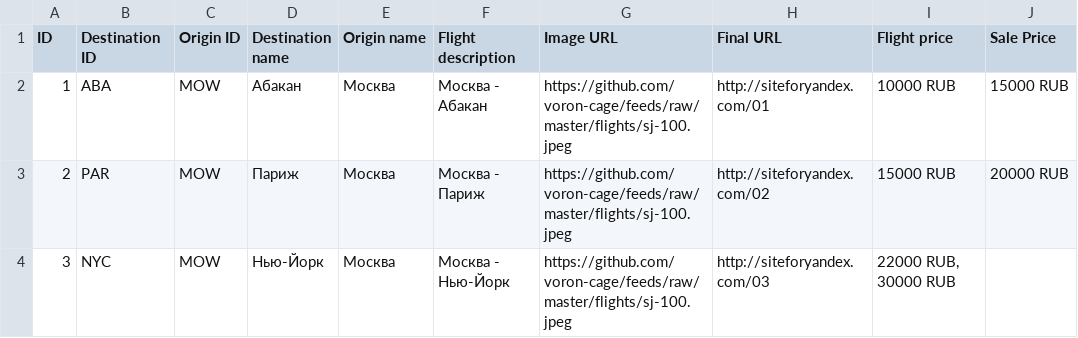
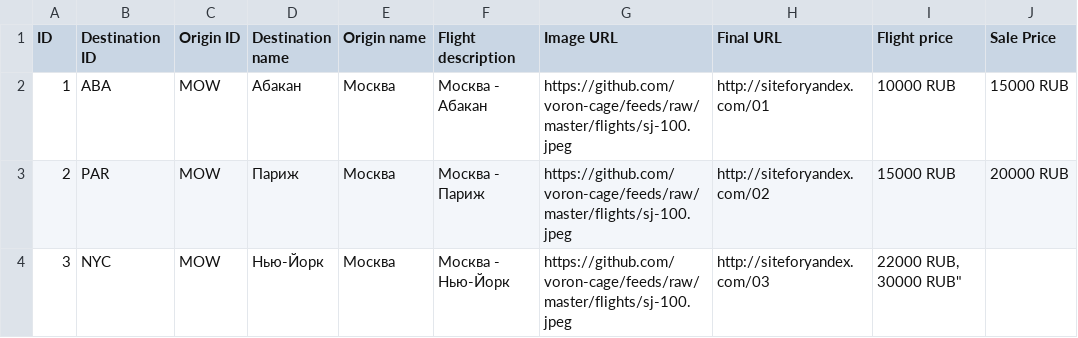
Before and after one commit to boltnev/dynamic-feeds, a CSV file: feed_flight_google.csv, drawn as a sheet; the diff names each change by its address in the sheet, - before the commit and + after, or states it on an @@ line.

Commit message:
Update feed_flight_google.csv

```diff
--- a/feed_flight_google.csv
+++ b/feed_flight_google.csv
-I4 (Flight price): 22000 RUB, 30000 RUB
+I4 (Flight price): 22000 RUB, 30000 RUB"
```
